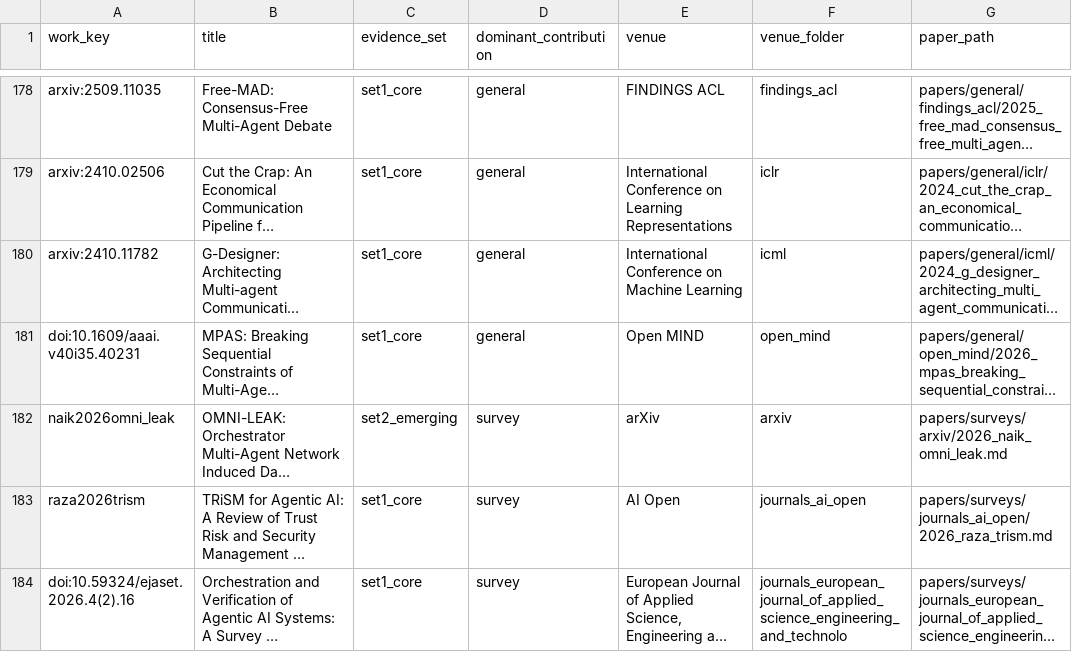
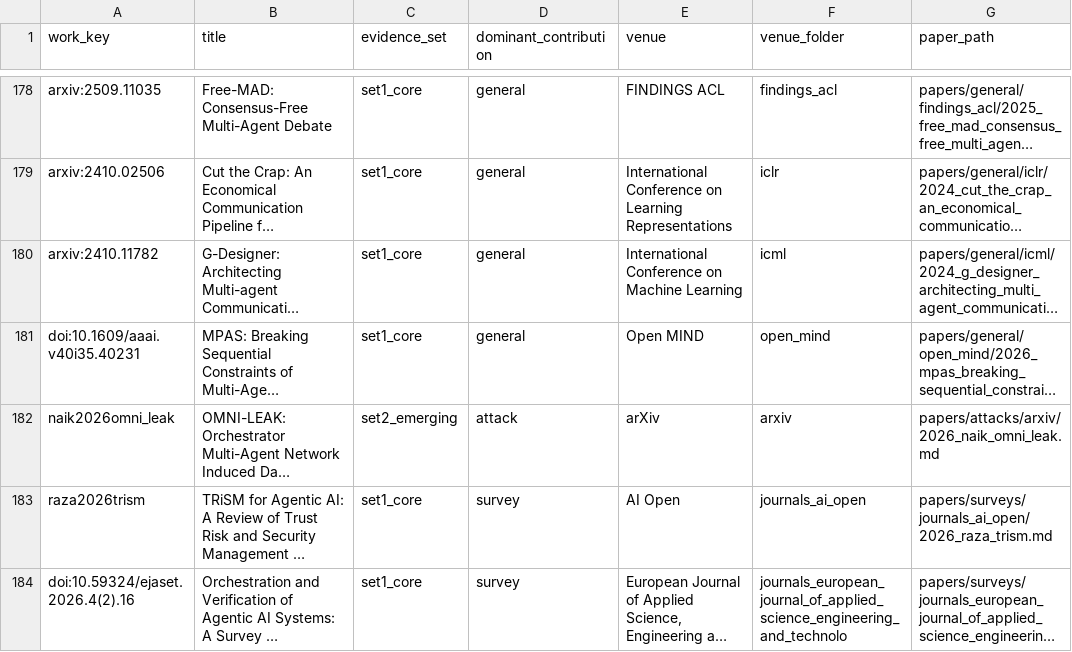
Before and after one commit to BrookeYangRui/multiagent_security_corpus, a CSV file: papers/index.csv, drawn as a sheet; only a part is shown, gaps mark what is left out; long unchanged cells end in …; the diff names each change by its address in the sheet, - before the commit and + after, or states it on an @@ line.

```diff
--- a/papers/index.csv
+++ b/papers/index.csv
-D182 (dominant_contribution): survey
+D182 (dominant_contribution): attack
-G182 (paper_path): papers/surveys/arxiv/2026_naik_omni_leak.md
+G182 (paper_path): papers/attacks/arxiv/2026_naik_omni_leak.md
```
Also changed, not shown: corpus/set2_emerging.csv, 9 other files.
